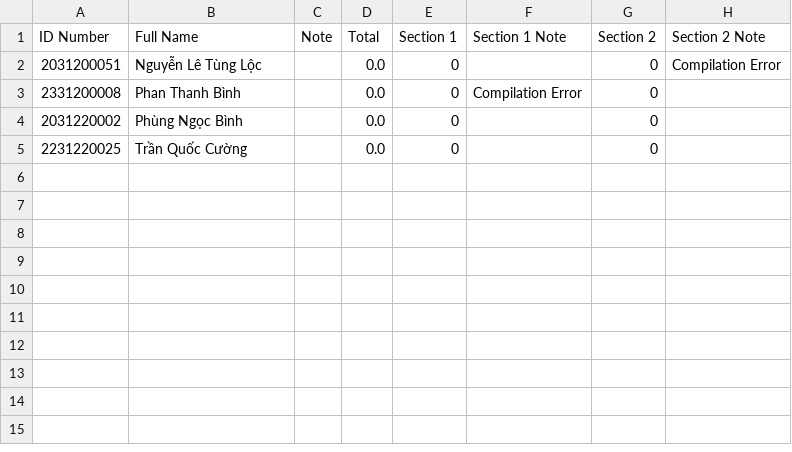
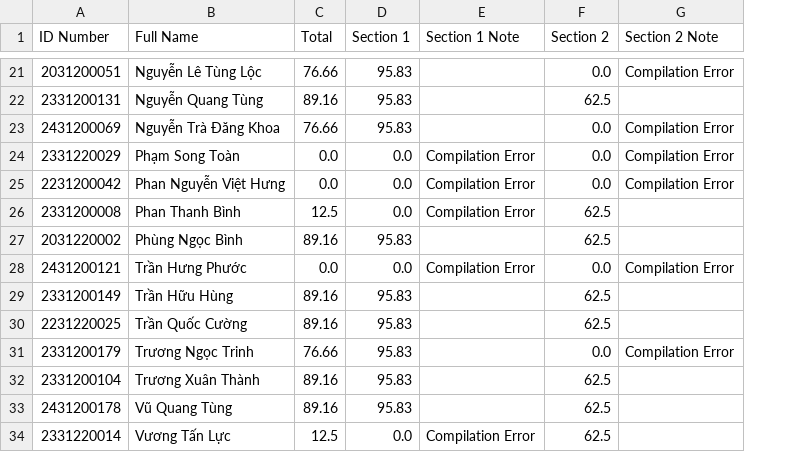
Before and after one commit to CKNgocLan/AutoGrader, a CSV file: simultaneous-grader/final-253-submission/final253-result.csv, drawn as a sheet; only a part is shown, gaps mark what is left out; removed rows and columns are numbered as before the commit, all else as after; the diff covers the shown part only; the diff names each change by its address in the sheet, - before the commit and + after, or states it on an @@ line.

```diff
--- a/simultaneous-grader/final-253-submission/final253-result.csv
+++ b/simultaneous-grader/final-253-submission/final253-result.csv
-column C (Note), empty
-C21 (Total): 0.0
+C21 (Total): 76.66
-D21 (Section 1): 0
+D21 (Section 1): 95.83
-F21 (Section 2): 0
+F21 (Section 2): 0.0
+row 22: 2331200131 | Nguyễn Quang Tùng | 89.16 | 95.83 |  | 62.5
+row 23: 2431200069 | Nguyễn Trà Đăng Khoa | 76.66 | 95.83 |  | 0.0 | Compilation Error
+row 24: 2331220029 | Phạm Song Toàn | 0.0 | 0.0 | Compilation Error | 0.0 | Compilation Error
+row 25: 2231200042 | Phan Nguyễn Việt Hưng | 0.0 | 0.0 | Compilation Error | 0.0 | Compilation Error
-C26 (Total): 0.0
+C26 (Total): 12.5
-D26 (Section 1): 0
+D26 (Section 1): 0.0
-F26:F27 (Section 2): 0
+F26:F27 (Section 2): 62.5
-C27 (Total): 0.0
+C27 (Total): 89.16
-D27 (Section 1): 0
+D27 (Section 1): 95.83
+row 28: 2431200121 | Trần Hưng Phước | 0.0 | 0.0 | Compilation Error | 0.0 | Compilation Error
+row 29: 2331200149 | Trần Hữu Hùng | 89.16 | 95.83 |  | 62.5
-C30 (Total): 0.0
+C30 (Total): 89.16
-D30 (Section 1): 0
+D30 (Section 1): 95.83
-F30 (Section 2): 0
+F30 (Section 2): 62.5
+row 31: 2331200179 | Trương Ngọc Trinh | 76.66 | 95.83 |  | 0.0 | Compilation Error
+row 32: 2331200104 | Trương Xuân Thành | 89.16 | 95.83 |  | 62.5
+row 33: 2431200178 | Vũ Quang Tùng | 89.16 | 95.83 |  | 62.5
+row 34: 2331220014 | Vương Tấn Lực | 12.5 | 0.0 | Compilation Error | 62.5
```
Also changed, not shown: 19 added rows elsewhere in this file, simultaneous-grader/cse203-participants-253.csv, 10 other files.
